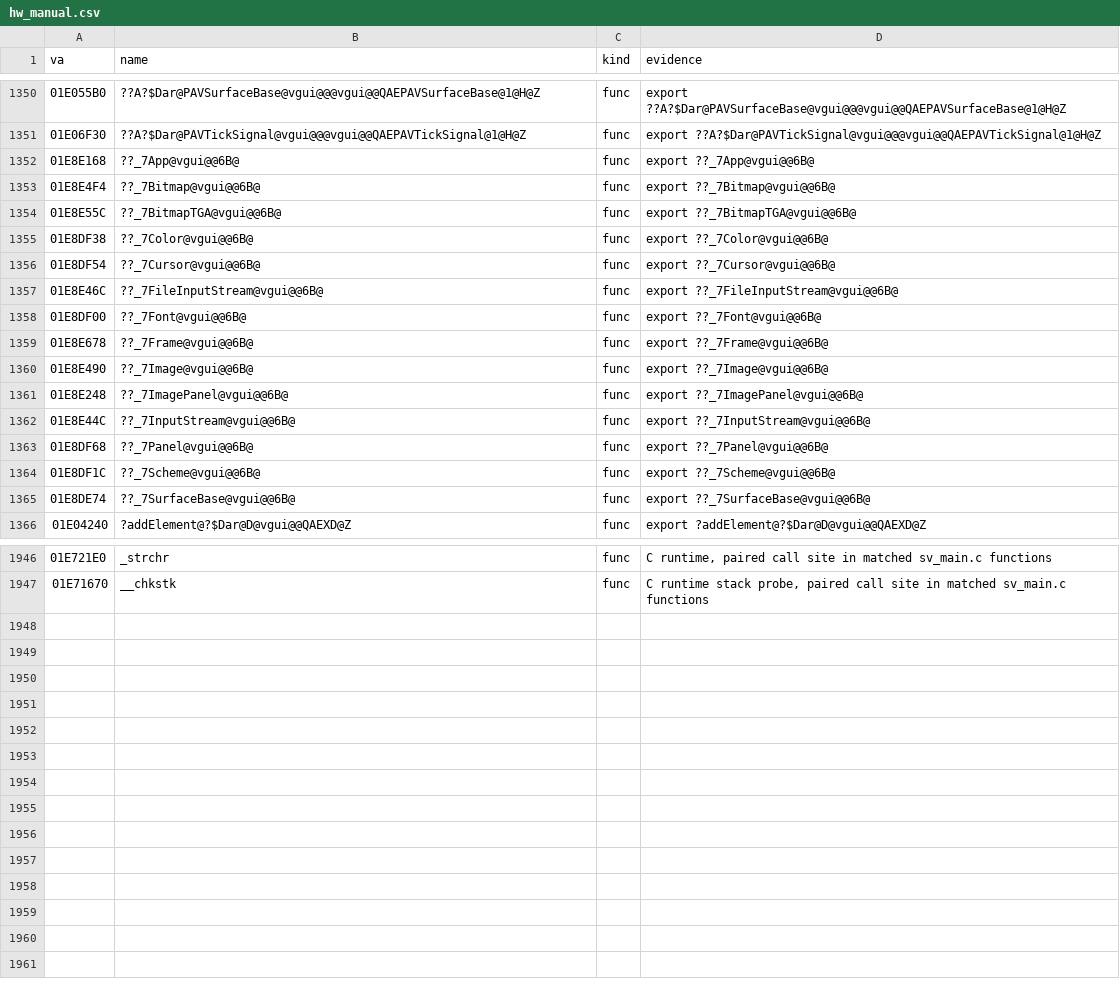
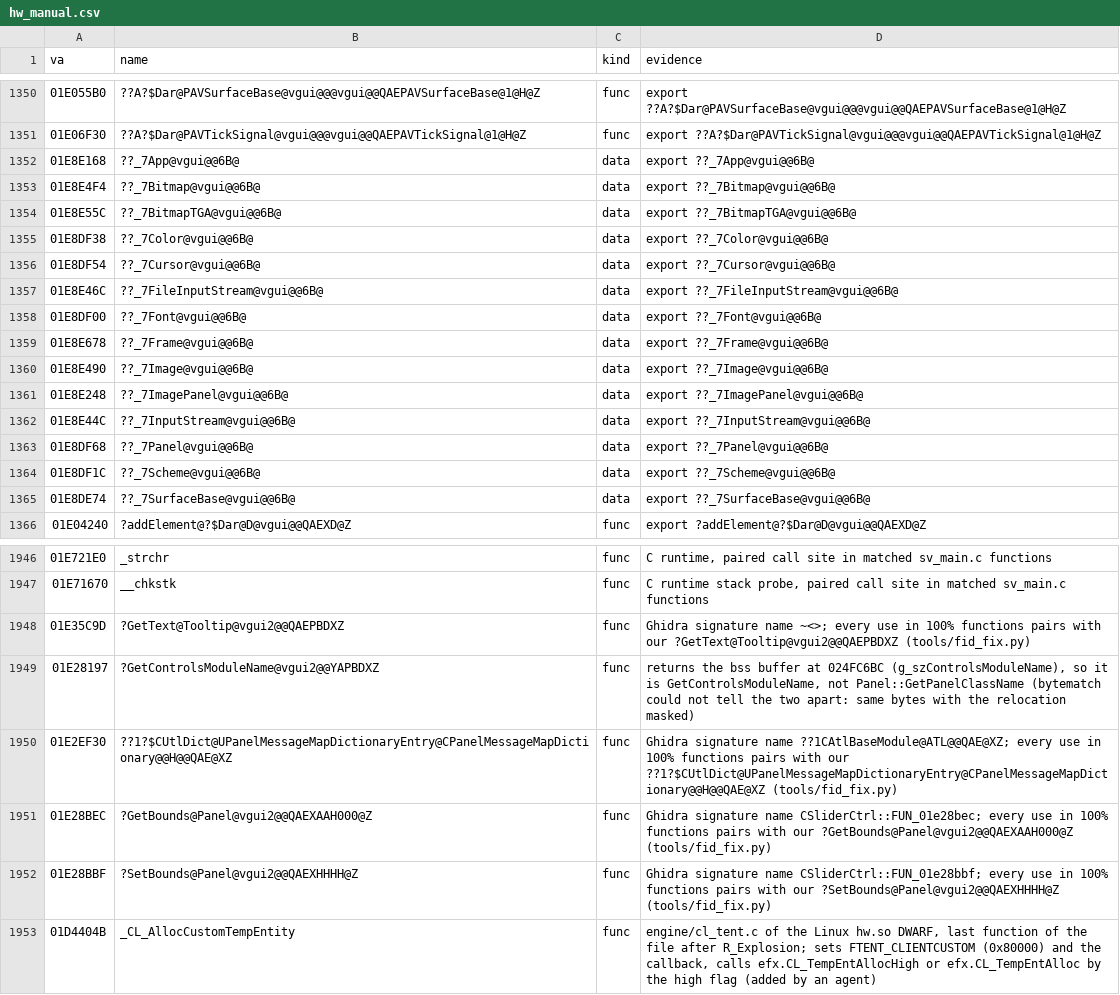
Before and after one commit to caixax/DeCoF, a CSV file: tools/symbols/hw_manual.csv, drawn as a sheet; only a part is shown, gaps mark what is left out; the diff covers the shown part only.

Commit message:
hw: vgui2 controls Panel 166, Label 52, Button 50, EditablePanel 43 and controls.cpp 4, all from the GameUI.dll source (bytes identical); tools/fid_fix.py replaces Ghidra's MFC/ATL signature names through matched functions; DelinkUnits renames functions with a stale C++ name and forgets namespaced labels; bytematch skips the repeated $E names, export_names marks data exports (MATCHED, 100%)

```diff
--- a/tools/symbols/hw_manual.csv
+++ b/tools/symbols/hw_manual.csv
@@ -1420,16 +1420,16 @@ va,name,kind,evidence
 01E06F30,??A?$Dar@PAVTickSignal@vgui@@@vgui@@QAEPAVTickSignal@1@H@Z,func,export ??A?$Dar@PAVTickSignal@vgui@@@vgui@@QAEPAVTickSignal@1@H@Z
-01E8E168,??_7App@vgui@@6B@,func,export ??_7App@vgui@@6B@
-01E8E4F4,??_7Bitmap@vgui@@6B@,func,export ??_7Bitmap@vgui@@6B@
-01E8E55C,??_7BitmapTGA@vgui@@6B@,func,export ??_7BitmapTGA@vgui@@6B@
-01E8DF38,??_7Color@vgui@@6B@,func,export ??_7Color@vgui@@6B@
-01E8DF54,??_7Cursor@vgui@@6B@,func,export ??_7Cursor@vgui@@6B@
-01E8E46C,??_7FileInputStream@vgui@@6B@,func,export ??_7FileInputStream@vgui@@6B@
-01E8DF00,??_7Font@vgui@@6B@,func,export ??_7Font@vgui@@6B@
-01E8E678,??_7Frame@vgui@@6B@,func,export ??_7Frame@vgui@@6B@
-01E8E490,??_7Image@vgui@@6B@,func,export ??_7Image@vgui@@6B@
-01E8E248,??_7ImagePanel@vgui@@6B@,func,export ??_7ImagePanel@vgui@@6B@
-01E8E44C,??_7InputStream@vgui@@6B@,func,export ??_7InputStream@vgui@@6B@
-01E8DF68,??_7Panel@vgui@@6B@,func,export ??_7Panel@vgui@@6B@
-01E8DF1C,??_7Scheme@vgui@@6B@,func,export ??_7Scheme@vgui@@6B@
-01E8DE74,??_7SurfaceBase@vgui@@6B@,func,export ??_7SurfaceBase@vgui@@6B@
+01E8E168,??_7App@vgui@@6B@,data,export ??_7App@vgui@@6B@
+01E8E4F4,??_7Bitmap@vgui@@6B@,data,export ??_7Bitmap@vgui@@6B@
+01E8E55C,??_7BitmapTGA@vgui@@6B@,data,export ??_7BitmapTGA@vgui@@6B@
+01E8DF38,??_7Color@vgui@@6B@,data,export ??_7Color@vgui@@6B@
+01E8DF54,??_7Cursor@vgui@@6B@,data,export ??_7Cursor@vgui@@6B@
+01E8E46C,??_7FileInputStream@vgui@@6B@,data,export ??_7FileInputStream@vgui@@6B@
+01E8DF00,??_7Font@vgui@@6B@,data,export ??_7Font@vgui@@6B@
+01E8E678,??_7Frame@vgui@@6B@,data,export ??_7Frame@vgui@@6B@
+01E8E490,??_7Image@vgui@@6B@,data,export ??_7Image@vgui@@6B@
+01E8E248,??_7ImagePanel@vgui@@6B@,data,export ??_7ImagePanel@vgui@@6B@
+01E8E44C,??_7InputStream@vgui@@6B@,data,export ??_7InputStream@vgui@@6B@
+01E8DF68,??_7Panel@vgui@@6B@,data,export ??_7Panel@vgui@@6B@
+01E8DF1C,??_7Scheme@vgui@@6B@,data,export ??_7Scheme@vgui@@6B@
+01E8DE74,??_7SurfaceBase@vgui@@6B@,data,export ??_7SurfaceBase@vgui@@6B@
 01E04240,?addElement@?$Dar@D@vgui@@QAEXD@Z,func,export ?addElement@?$Dar@D@vgui@@QAEXD@Z
@@ -2016 +2016,7 @@ va,name,kind,evidence
 01E71670,__chkstk,func,"C runtime stack probe, paired call site in matched sv_main.c functions"
+01E35C9D,?GetText@Tooltip@vgui2@@QAEPBDXZ,func,Ghidra signature name ~<>; every use in 100% functions pairs with our ?GetText@Tooltip@vgui2@@QAEPBDXZ (tools/fid_fix.py)
+01E28197,?GetControlsModuleName@vgui2@@YAPBDXZ,func,"returns the bss buffer at 024FC6BC (g_szControlsModuleName), so it is GetControlsModuleName, not Panel::GetPanelClassName (bytematch could not tell the two apart: same bytes with the relocation masked)"
+01E2EF30,??1?$CUtlDict@UPanelMessageMapDictionaryEntry@CPanelMessageMapDictionary@@H@@QAE@XZ,func,Ghidra signature name ??1CAtlBaseModule@ATL@@QAE@XZ; every use in 100% functions pairs with our ??1?$CUtlDict@UPanelMessageMapDictionaryEntry@CPanelMessageMapDictionary@@H@@QAE@XZ (tools/fid_fix.py)
+01E28BEC,?GetBounds@Panel@vgui2@@QAEXAAH000@Z,func,Ghidra signature name CSliderCtrl::FUN_01e28bec; every use in 100% functions pairs with our ?GetBounds@Panel@vgui2@@QAEXAAH000@Z (tools/fid_fix.py)
+01E28BBF,?SetBounds@Panel@vgui2@@QAEXHHHH@Z,func,Ghidra signature name CSliderCtrl::FUN_01e28bbf; every use in 100% functions pairs with our ?SetBounds@Panel@vgui2@@QAEXHHHH@Z (tools/fid_fix.py)
+01D4404B,_CL_AllocCustomTempEntity,func,"engine/cl_tent.c of the Linux hw.so DWARF, last function of the file after R_Explosion; sets FTENT_CLIENTCUSTOM (0x80000) and the callback, calls efx.CL_TempEntAllocHigh or efx.CL_TempEntAlloc by the high flag (added by an agent)"
```
Also changed, not shown: 7 edited cells elsewhere in this file, tools/symbols/hw_forget.csv, 16 other files.
